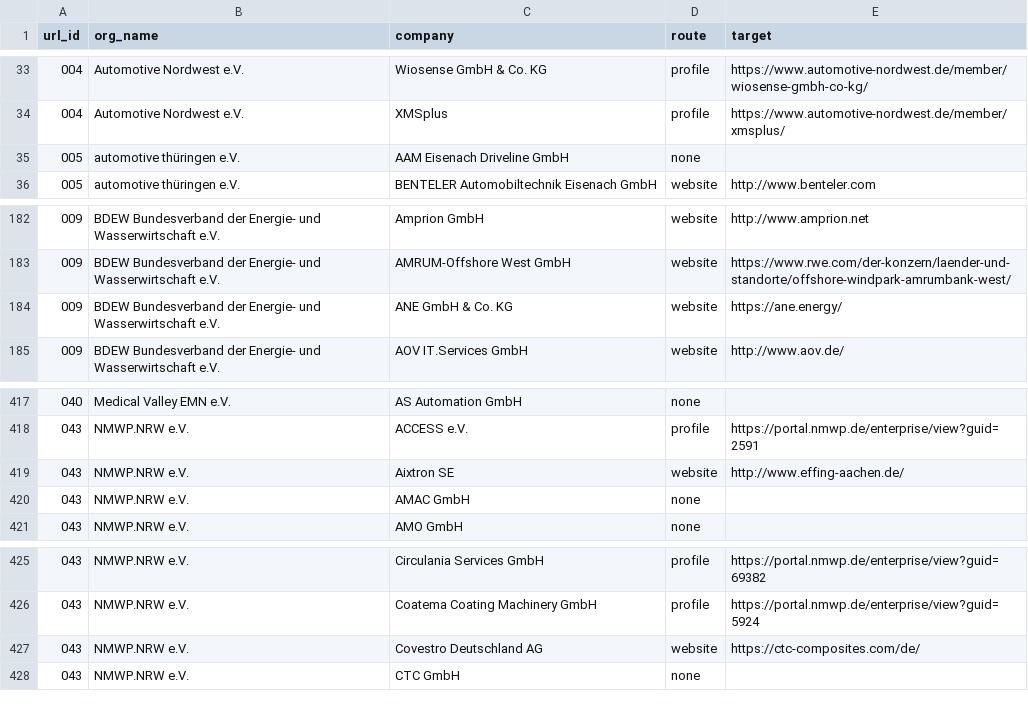
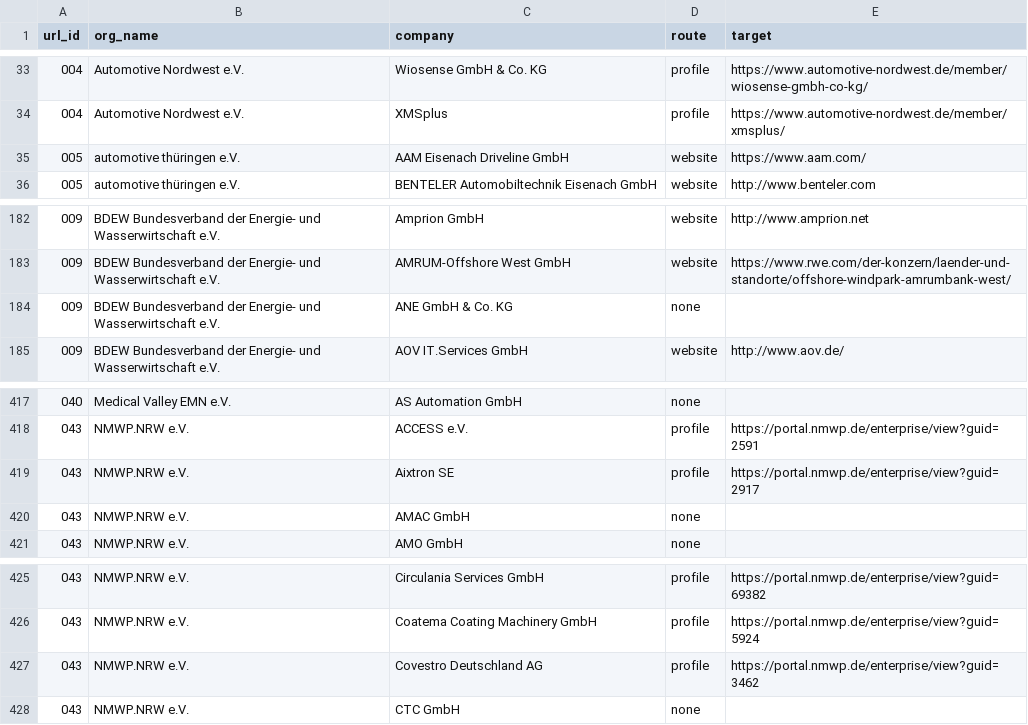
Before and after one commit to giopato02/THESIS_Local_LLM_Testing_For_Web_Scraping, a CSV file: results/link_coverage.csv, drawn as a sheet; only a part is shown, gaps mark what is left out.

```diff
--- a/results/link_coverage.csv
+++ b/results/link_coverage.csv
@@ -34,3 +34,3 @@
 004,Automotive Nordwest e.V.,XMSplus,profile,https://www.automotive-nordwest.de/member/xmsplus/
-005,automotive thüringen e.V.,AAM Eisenach Driveline GmbH,none,
+005,automotive thüringen e.V.,AAM Eisenach Driveline GmbH,website,https://www.aam.com/
 005,automotive thüringen e.V.,BENTELER Automobiltechnik Eisenach GmbH,website,http://www.benteler.com
@@ -183,3 +183,3 @@
 009,BDEW Bundesverband der Energie- und Wasserwirtschaft e.V.,AMRUM-Offshore West GmbH,website,https://www.rwe.com/der-konzern/laender-und-standorte/offshore-windpark-amrumbank-west/
-009,BDEW Bundesverband der Energie- und Wasserwirtschaft e.V.,ANE GmbH & Co. KG,website,https://ane.energy/
+009,BDEW Bundesverband der Energie- und Wasserwirtschaft e.V.,ANE GmbH & Co. KG,none,
 009,BDEW Bundesverband der Energie- und Wasserwirtschaft e.V.,AOV IT.Services GmbH,website,http://www.aov.de/
@@ -418,3 +418,3 @@
 043,NMWP.NRW e.V.,ACCESS e.V.,profile,https://portal.nmwp.de/enterprise/view?guid=2591
-043,NMWP.NRW e.V.,Aixtron SE,website,http://www.effing-aachen.de/
+043,NMWP.NRW e.V.,Aixtron SE,profile,https://portal.nmwp.de/enterprise/view?guid=2917
 043,NMWP.NRW e.V.,AMAC GmbH,none,
@@ -426,3 +426,3 @@
 043,NMWP.NRW e.V.,Coatema Coating Machinery GmbH,profile,https://portal.nmwp.de/enterprise/view?guid=5924
-043,NMWP.NRW e.V.,Covestro Deutschland AG,website,https://ctc-composites.com/de/
+043,NMWP.NRW e.V.,Covestro Deutschland AG,profile,https://portal.nmwp.de/enterprise/view?guid=3462
 043,NMWP.NRW e.V.,CTC GmbH,none,
```
Also changed, not shown: 2 other files.
